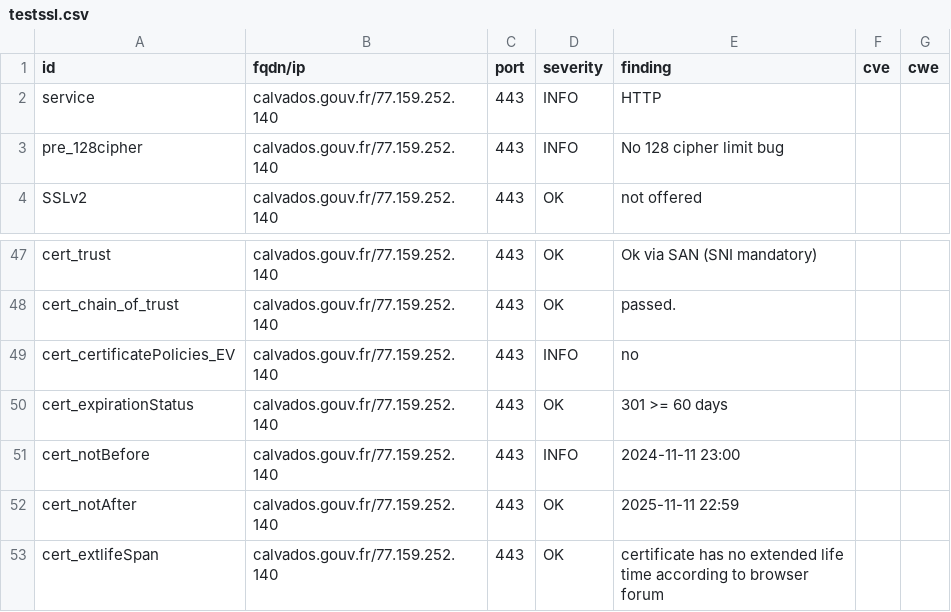
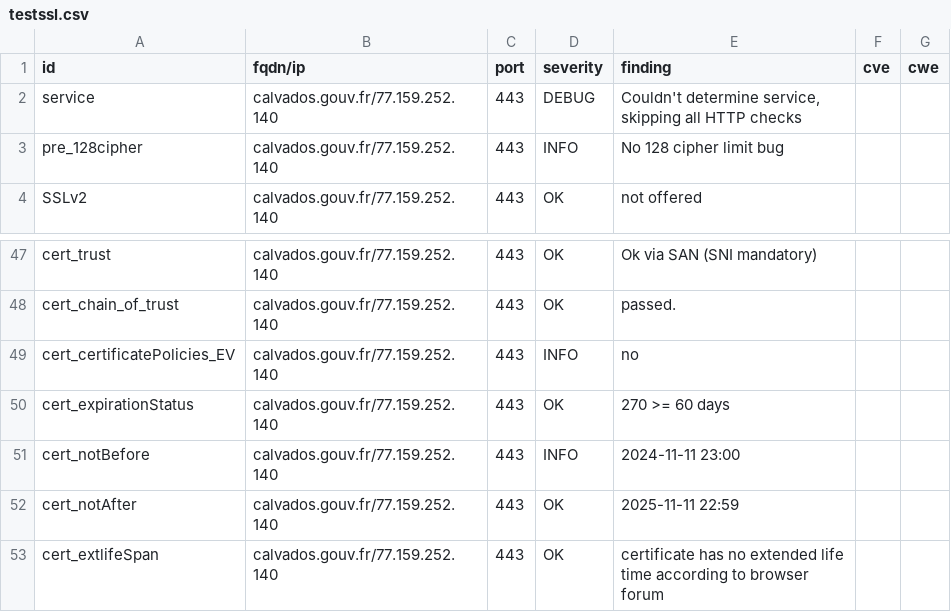
Before and after one commit to GKO-org/dashlordPrd2, a CSV file: results/aHR0cHM6Ly9jYWx2YWRvcy5nb3V2LmZy/testssl.csv, drawn as a sheet; only a part is shown, gaps mark what is left out; the diff covers the shown part only.

Commit message:
update: https://calvados.gouv.fr

```diff
--- a/results/aHR0cHM6Ly9jYWx2YWRvcy5nb3V2LmZy/testssl.csv
+++ b/results/aHR0cHM6Ly9jYWx2YWRvcy5nb3V2LmZy/testssl.csv
@@ -1,3 +1,3 @@
 "id","fqdn/ip","port","severity","finding","cve","cwe"
-"service","calvados.gouv.fr/77.159.252.140","443","INFO","HTTP","",""
+"service","calvados.gouv.fr/77.159.252.140","443","DEBUG","Couldn't determine service, skipping all HTTP checks","",""
 "pre_128cipher","calvados.gouv.fr/77.159.252.140","443","INFO","No 128 cipher limit bug","",""
@@ -49,3 +49,3 @@
 "cert_certificatePolicies_EV","calvados.gouv.fr/77.159.252.140","443","INFO","no","",""
-"cert_expirationStatus","calvados.gouv.fr/77.159.252.140","443","OK","301 >= 60 days","",""
+"cert_expirationStatus","calvados.gouv.fr/77.159.252.140","443","OK","270 >= 60 days","",""
 "cert_notBefore","calvados.gouv.fr/77.159.252.140","443","INFO","2024-11-11 23:00","",""
```
Also changed, not shown: 13 removed rows and 4 edited cells elsewhere in this file, 9 other files.
